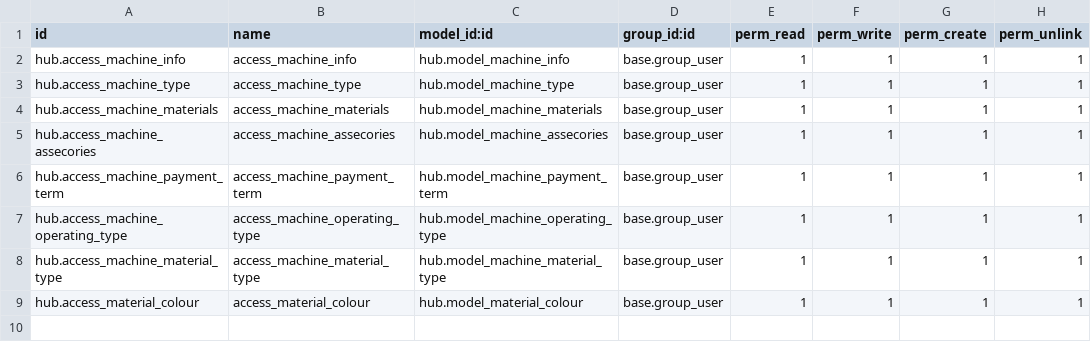
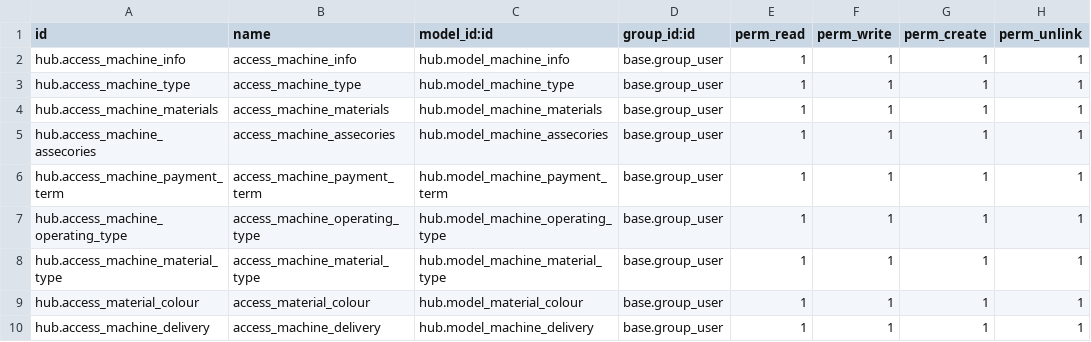
Before and after one commit to jasa-odoo/TextileHub, a CSV file: hub/security/ir.model.access.csv, drawn as a sheet; the diff names each change by its address in the sheet, - before the commit and + after, or states it on an @@ line.

```diff
--- a/hub/security/ir.model.access.csv
+++ b/hub/security/ir.model.access.csv
+row 10: hub.access_machine_delivery | access_machine_delivery | hub.model_machine_delivery | base.group_user | 1 | 1 | 1 | 1
```
Also changed, not shown: 12 other files.
